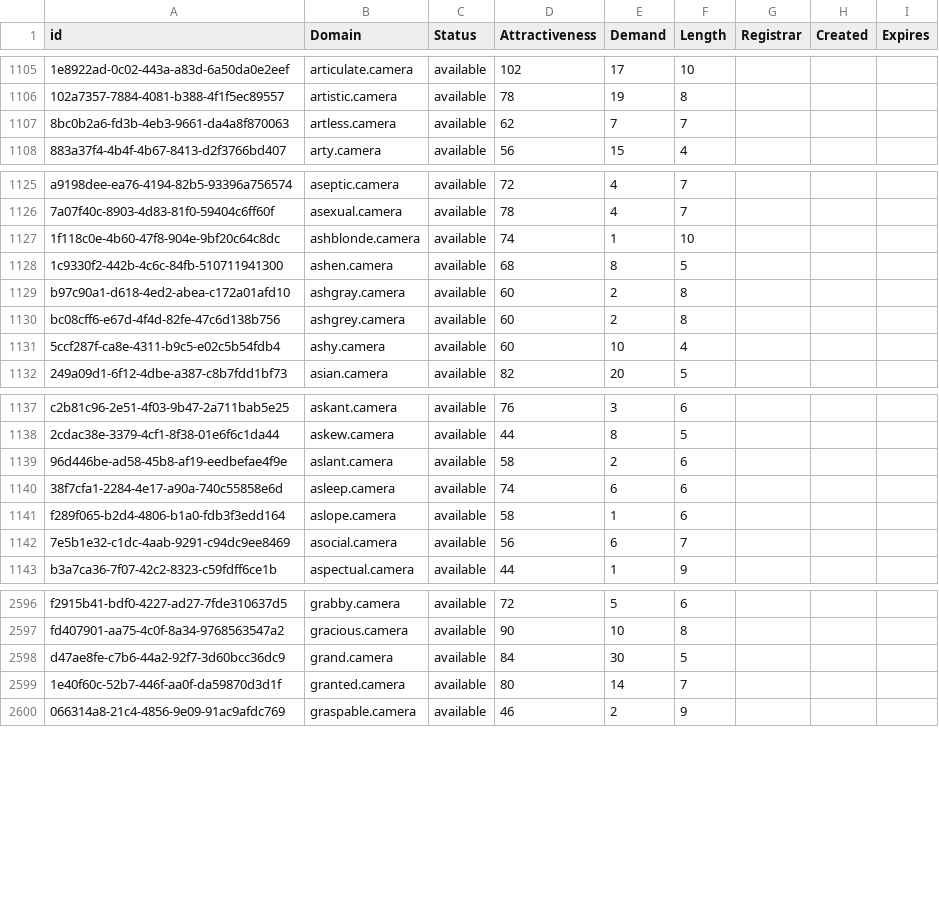
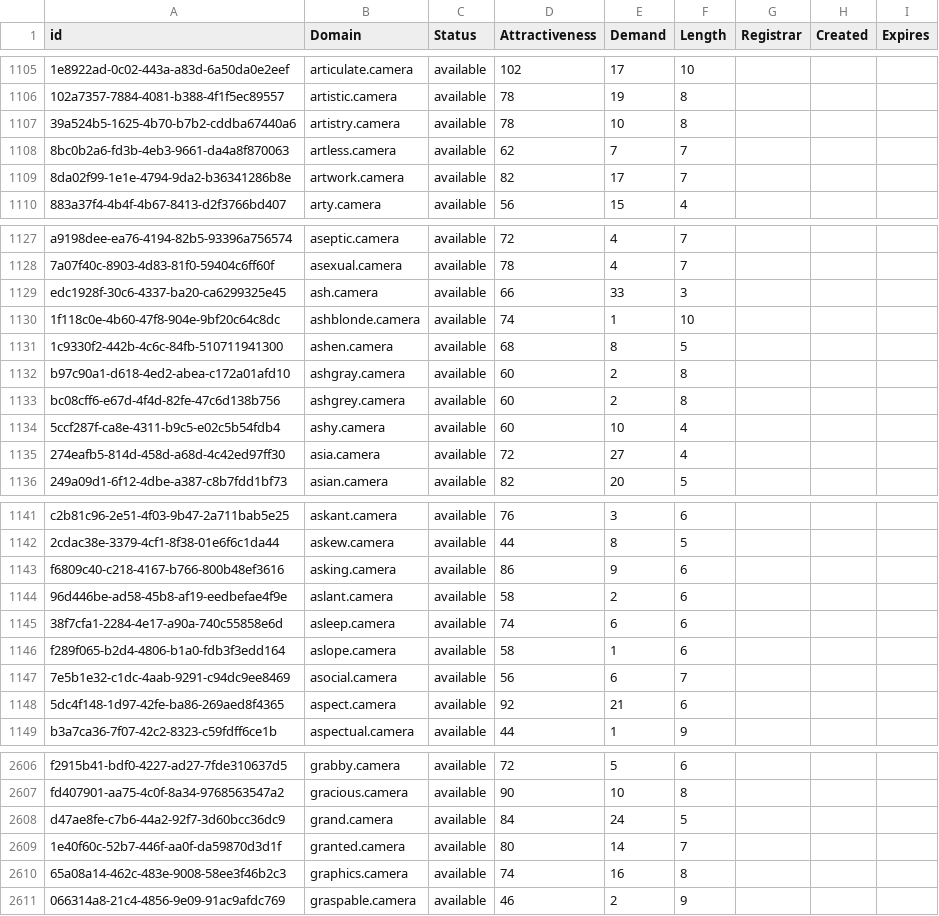
Before and after one commit to UniqueDomains/camera-oneword-domains, a CSV file: camera.csv, drawn as a sheet; only a part is shown, gaps mark what is left out; addresses are those after the commit; the diff covers the shown part only; the diff names each change by its address in the sheet, - before the commit and + after, or states it on an @@ line.

Commit message:
Domains update

```diff
--- a/camera.csv
+++ b/camera.csv
+row 1107: 39a524b5-1625-4b70-b7b2-cddba67440a6 | artistry.camera | available | 78 | 10 | 8
+row 1109: 8da02f99-1e1e-4794-9da2-b36341286b8e | artwork.camera | available | 82 | 17 | 7
+row 1129: edc1928f-30c6-4337-ba20-ca6299325e45 | ash.camera | available | 66 | 33 | 3
+row 1135: 274eafb5-814d-458d-a68d-4c42ed97ff30 | asia.camera | available | 72 | 27 | 4
+row 1143: f6809c40-c218-4167-b766-800b48ef3616 | asking.camera | available | 86 | 9 | 6
+row 1148: 5dc4f148-1d97-42fe-ba86-269aed8f4365 | aspect.camera | available | 92 | 21 | 6
-E2608 (Demand): 30
+E2608 (Demand): 24
+row 2610: 65a08a14-462c-483e-9008-58ee3f46b2c3 | graphics.camera | available | 74 | 16 | 8
```
Also changed, not shown: 14 added rows and 27 edited cells elsewhere in this file, 2 other files.
